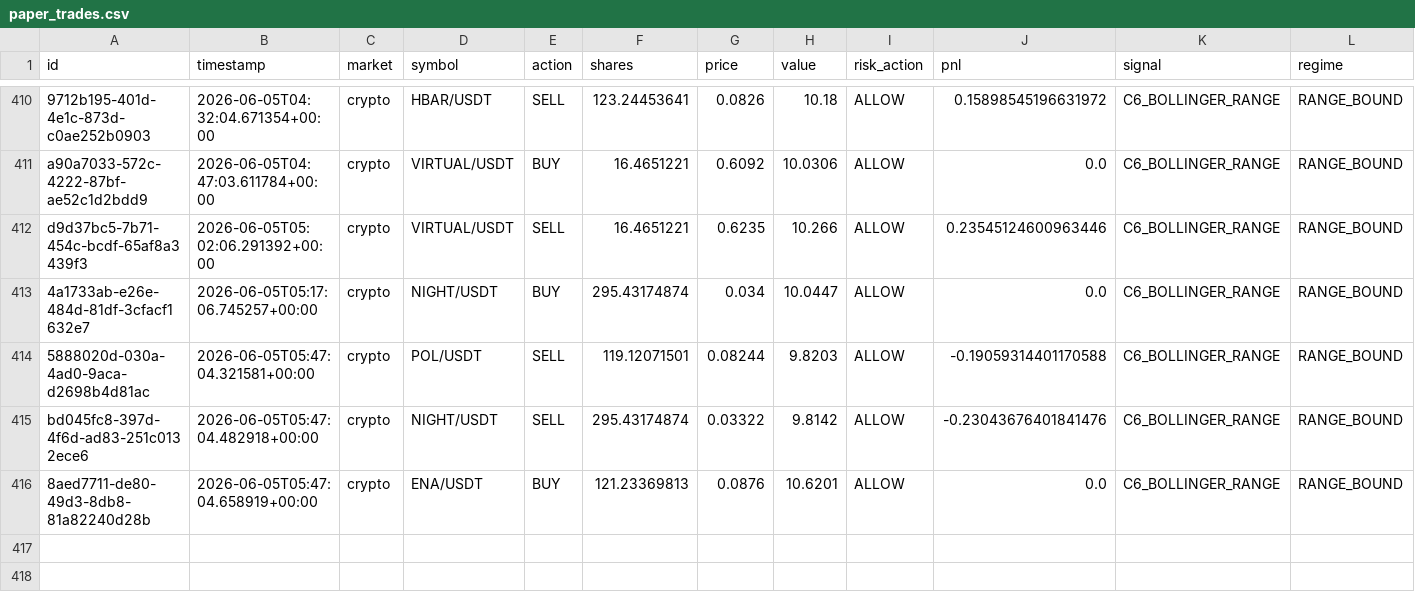
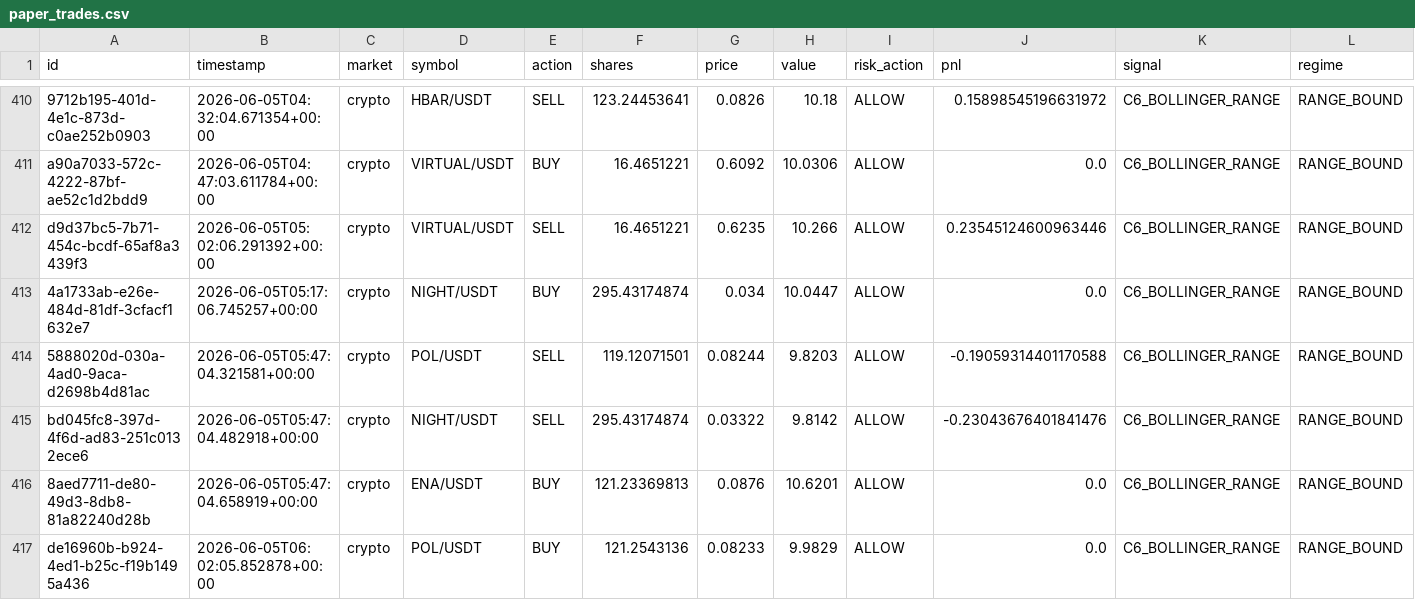
Before and after one commit to Puneethmp/AAATS, a CSV file: runtime/paper_trades.csv, drawn as a sheet; only a part is shown, gaps mark what is left out; rows hold the shown columns only; the diff names each change by its address in the sheet, - before the commit and + after, or states it on an @@ line.

Commit message:
auto: 2026-06-05T06:15:08Z trades + logs

```diff
--- a/runtime/paper_trades.csv
+++ b/runtime/paper_trades.csv
+row 417: de16960b-b924-4ed1-b25c-f19b1495a436 | 2026-06-05T06:02:05.852878+00:00 | crypto | POL/USDT | BUY | 121.2543136 | 0.08233 | 9.9829 | ALLOW | 0.0 | C6_BOLLINGER_RANGE | RANGE_BOUND
```
Also changed, not shown: 8 other files.
